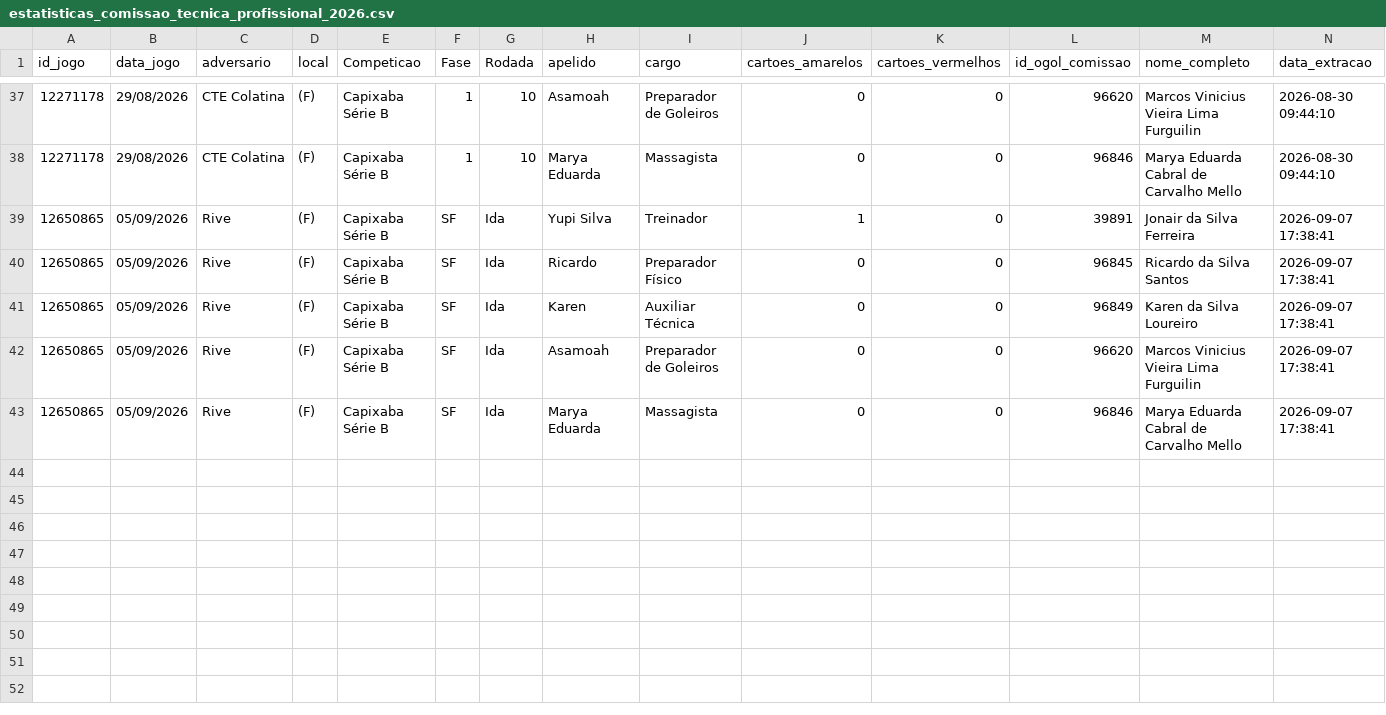
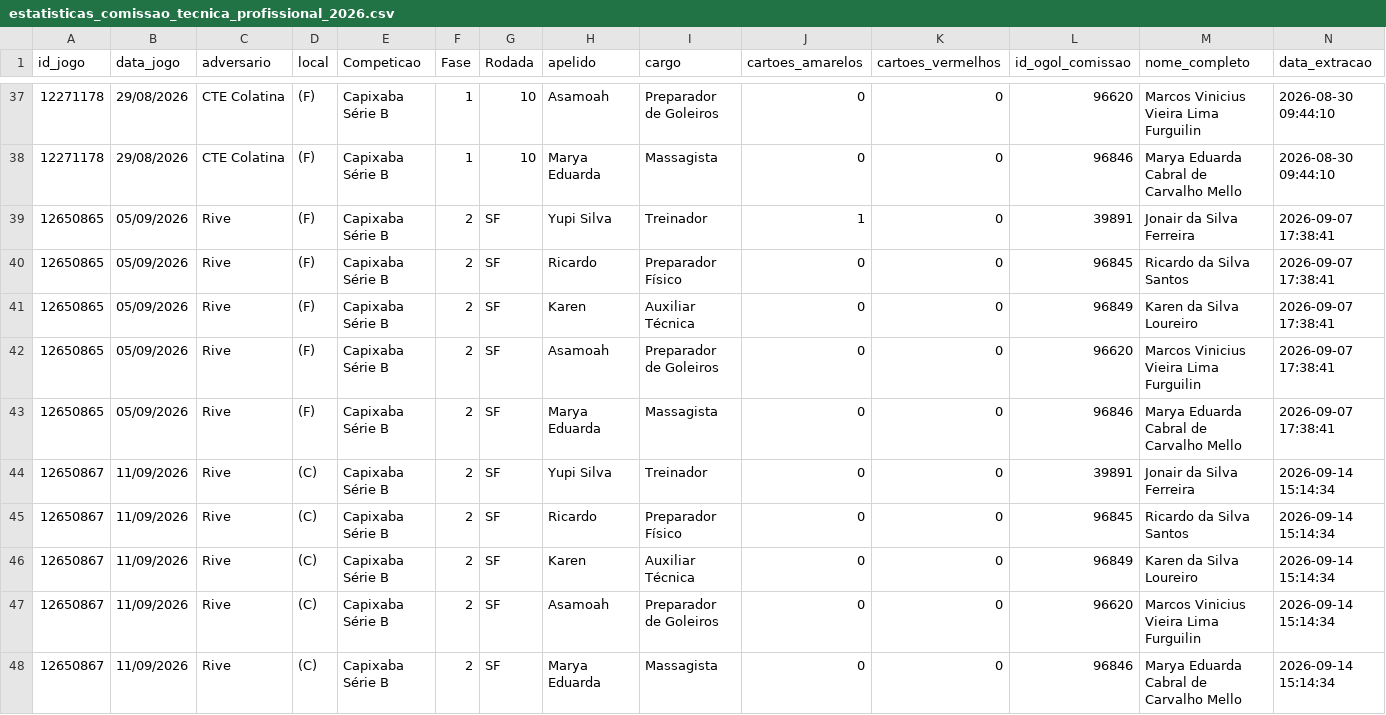
Before and after one commit to Guibfpinto/Web_App_Linhares, a CSV file: data/estatisticas_comissao_tecnica_profissional/estatisticas_comissao_tecnica_profissional_2026.csv, drawn as a sheet; only a part is shown, gaps mark what is left out; rows hold the shown columns only; the diff names each change by its address in the sheet, - before the commit and + after, or states it on an @@ line.

```diff
--- a/data/estatisticas_comissao_tecnica_profissional/estatisticas_comissao_tecnica_profissional_2026.csv
+++ b/data/estatisticas_comissao_tecnica_profissional/estatisticas_comissao_tecnica_profissional_2026.csv
-F39:F43 (Fase): SF
+F39:F43 (Fase): 2
-G39:G43 (Rodada): Ida
+G39:G43 (Rodada): SF
+row 44: 12650867 | 11/09/2026 | Rive | (C) | Capixaba Série B | 2 | SF | Yupi Silva | Treinador | 0 | 0 | 39891 | Jonair da Silva Ferreira | 2026-09-14 15:14:34
+row 45: 12650867 | 11/09/2026 | Rive | (C) | Capixaba Série B | 2 | SF | Ricardo | Preparador Físico | 0 | 0 | 96845 | Ricardo da Silva Santos | 2026-09-14 15:14:34
+row 46: 12650867 | 11/09/2026 | Rive | (C) | Capixaba Série B | 2 | SF | Karen | Auxiliar Técnica | 0 | 0 | 96849 | Karen da Silva Loureiro | 2026-09-14 15:14:34
+row 47: 12650867 | 11/09/2026 | Rive | (C) | Capixaba Série B | 2 | SF | Asamoah | Preparador de Goleiros | 0 | 0 | 96620 | Marcos Vinicius Vieira Lima Furguilin | 2026-09-14 15:14:34
+row 48: 12650867 | 11/09/2026 | Rive | (C) | Capixaba Série B | 2 | SF | Marya Eduarda | Massagista | 0 | 0 | 96846 | Marya Eduarda Cabral de Carvalho Mello | 2026-09-14 15:14:34
```
Also changed, not shown: data/estatisticas_jogadores/estatisticas_jogadores_profissional_2026.csv, 5 other files.
